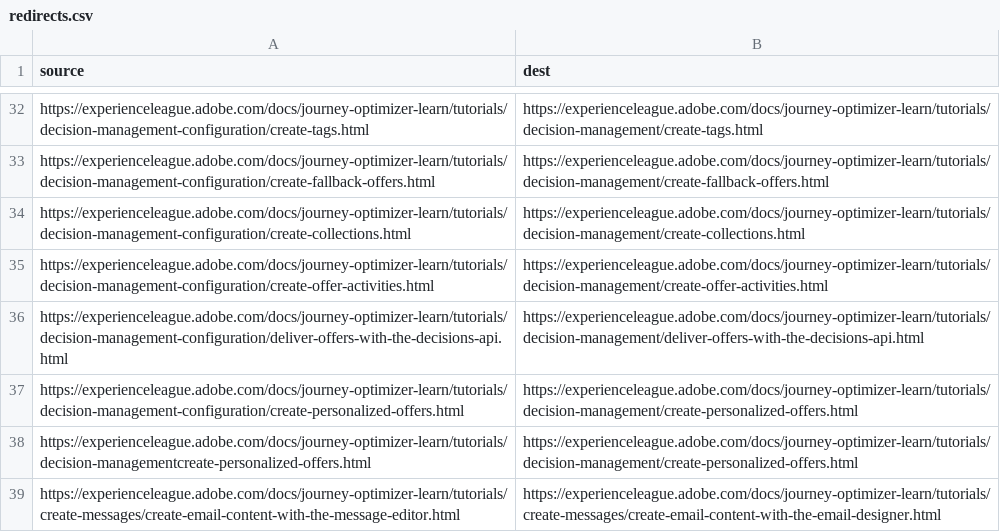
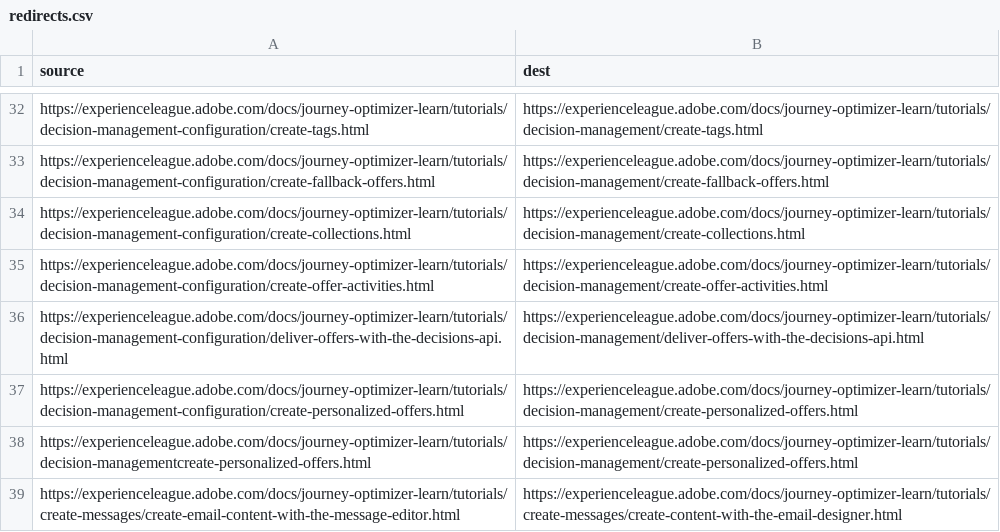
Before and after one commit to AdobeDocs/journey-optimizer-learn.pt-BR, a CSV file: redirects.csv, drawn as a sheet; only a part is shown, gaps mark what is left out.

Commit message:
Synced non localizable files from repo .

```diff
--- a/redirects.csv
+++ b/redirects.csv
@@ -38,2 +38,2 @@ https://experienceleague.adobe.com/docs/journey-optimizer-learn/tutorials/decisi
 https://experienceleague.adobe.com/docs/journey-optimizer-learn/tutorials/decision-managementcreate-personalized-offers.html,https://experienceleague.adobe.com/docs/journey-optimizer-learn/tutorials/decision-management/create-personalized-offers.html
-https://experienceleague.adobe.com/docs/journey-optimizer-learn/tutorials/create-messages/create-email-content-with-the-message-editor.html,https://experienceleague.adobe.com/docs/journey-optimizer-learn/tutorials/create-messages/create-email-content-with-the-email-designer.html
+https://experienceleague.adobe.com/docs/journey-optimizer-learn/tutorials/create-messages/create-email-content-with-the-message-editor.html,https://experienceleague.adobe.com/docs/journey-optimizer-learn/tutorials/create-messages/create-content-with-the-email-designer.html
```
